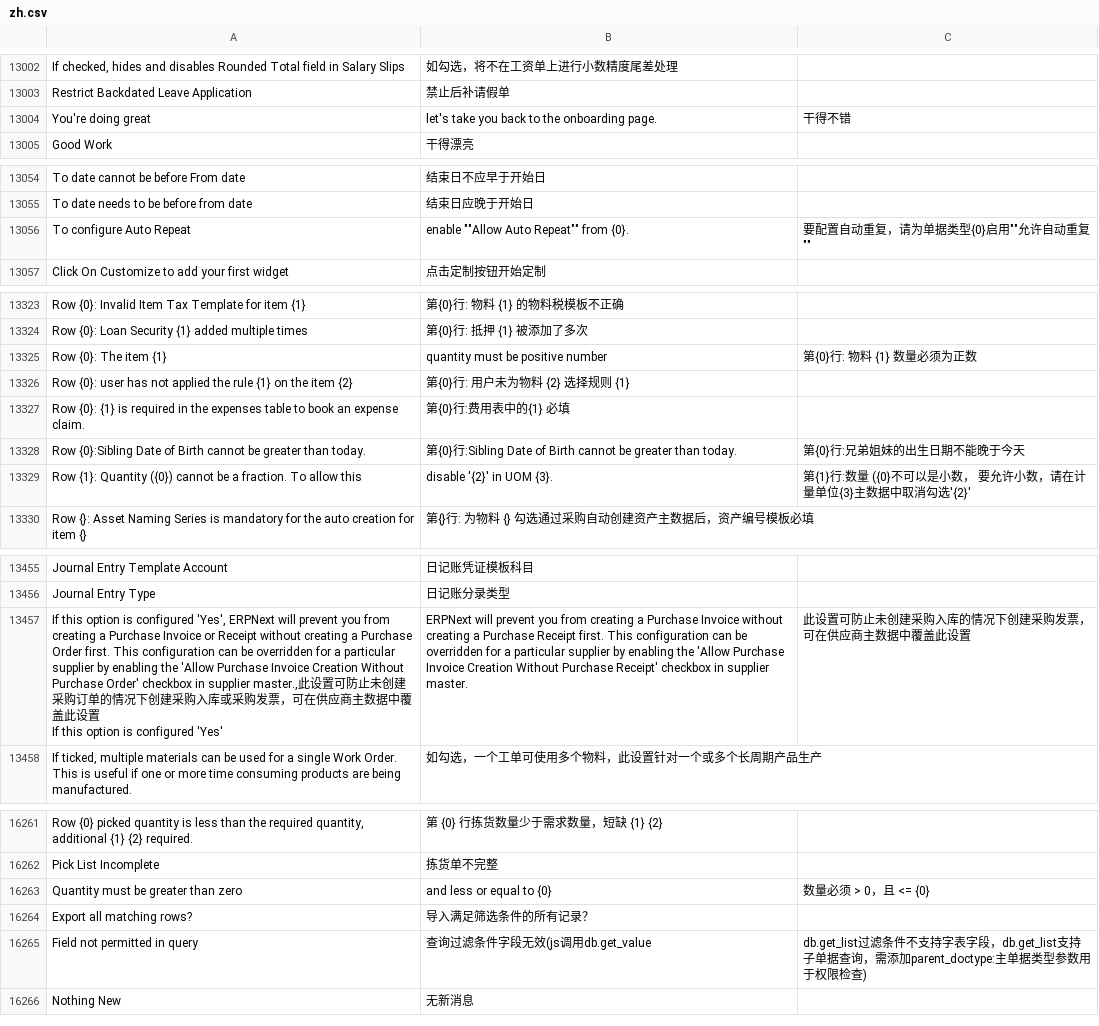
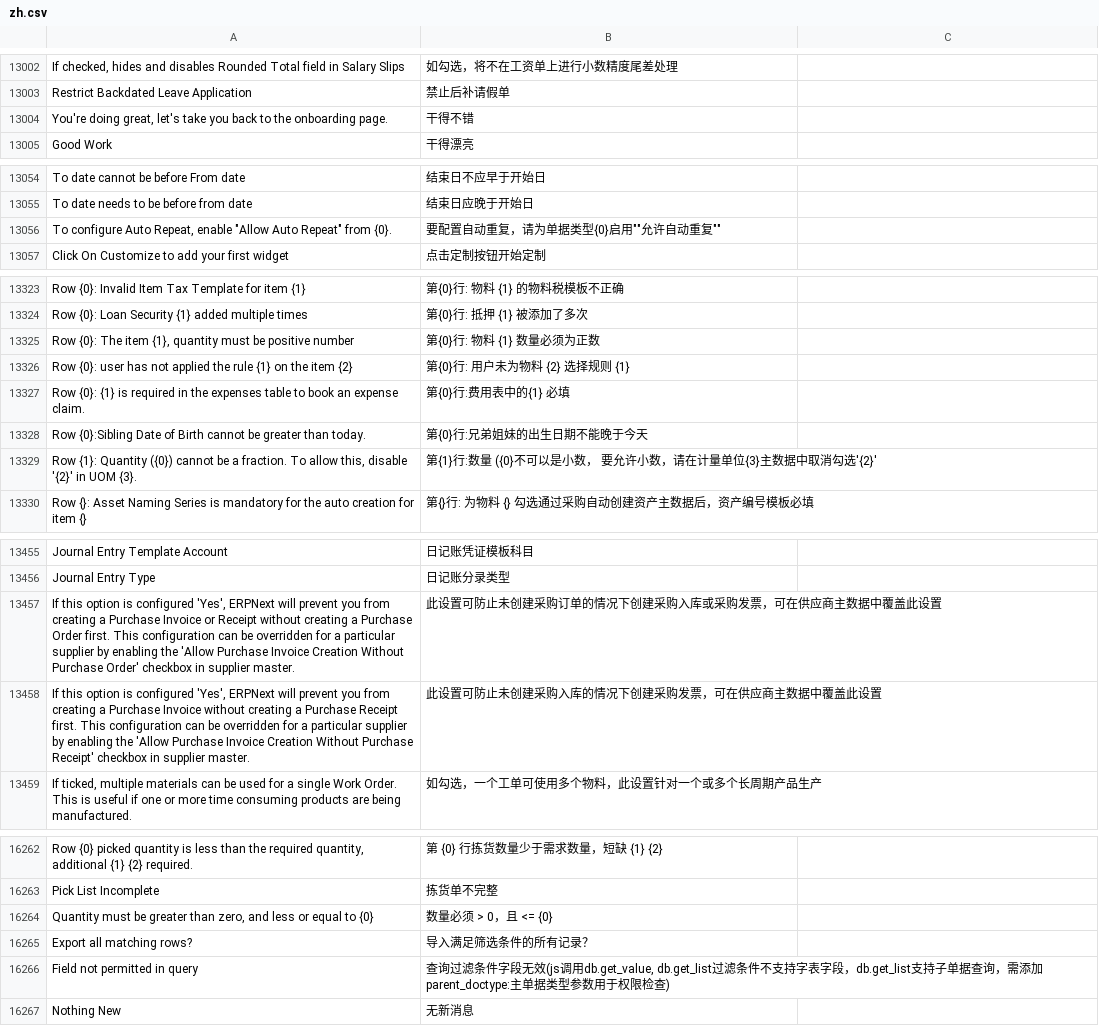
Before and after one commit to jinseyd/erpnext_chinese, a CSV file: erpnext_chinese/translations/zh.csv, drawn as a sheet; only a part is shown, gaps mark what is left out; removed rows and columns are numbered as before the commit, all else as after; ↵ is a line break in a cell; the diff covers the shown part only; the diff names each change by its address in the sheet, - before the commit and + after, or states it on an @@ line.

```diff
--- a/erpnext_chinese/translations/zh.csv
+++ b/erpnext_chinese/translations/zh.csv
-row 13004: You're doing great | let's take you back to the onboarding page. | 干得不错
+row 13004: You're doing great, let's take you back to the onboarding page. | 干得不错
-row 13056: To configure Auto Repeat | enable ""Allow Auto Repeat"" from {0}. | 要配置自动重复，请为单据类型{0}启用""允许自动重复""
+row 13056: To configure Auto Repeat, enable "Allow Auto Repeat" from {0}. | 要配置自动重复，请为单据类型{0}启用""允许自动重复""
-row 13325: Row {0}: The item {1} | quantity must be positive number | 第{0}行: 物料 {1} 数量必须为正数
+row 13325: Row {0}: The item {1}, quantity must be positive number | 第{0}行: 物料 {1} 数量必须为正数
-B13328: 第{0}行:Sibling Date of Birth cannot be greater than today.
+B13328: 第{0}行:兄弟姐妹的出生日期不能晚于今天
-C13328: 第{0}行:兄弟姐妹的出生日期不能晚于今天
+C13328: (empty)
-row 13329: Row {1}: Quantity ({0}) cannot be a fraction. To allow this | disable '{2}' in UOM {3}. | 第{1}行:数量 ({0}不可以是小数， 要允许小数，请在计量单位{3}主数据中取消勾选'{2}'
+row 13329: Row {1}: Quantity ({0}) cannot be a fraction. To allow this, disable '{2}' in UOM {3}. | 第{1}行:数量 ({0}不可以是小数， 要允许小数，请在计量单位{3}主数据中取消勾选'{2}'
-row 13457: If this option is configured 'Yes', ERPNext will prevent you from creating a Purchase Invoice or Receipt without creating a Purchase Order first. This configuration can be overridden for a particular supplier by enabling the 'Allow Purchase Invoice Creation Without Purchase Order' checkbox in supplier master.,此设置可防止未创建采购订单的情况下创建采购入库或采购发票，可在供应商主数据中覆盖此设置 ↵ If this option is configured 'Yes' | ERPNext will prevent you from creating a Purchase Invoice without creating a Purchase Receipt first. This configuration can be overridden for a particular supplier by enabling the 'Allow Purchase Invoice Creation Without Purchase Receipt' checkbox in supplier master. | 此设置可防止未创建采购入库的情况下创建采购发票，可在供应商主数据中覆盖此设置
+row 13457: If this option is configured 'Yes', ERPNext will prevent you from creating a Purchase Invoice or Receipt without creating a Purchase Order first. This configuration can be overridden for a particular supplier by enabling the 'Allow Purchase Invoice Creation Without Purchase Order' checkbox in supplier master. | 此设置可防止未创建采购订单的情况下创建采购入库或采购发票，可在供应商主数据中覆盖此设置
+row 13458: If this option is configured 'Yes', ERPNext will prevent you from creating a Purchase Invoice without creating a Purchase Receipt first. This configuration can be overridden for a particular supplier by enabling the 'Allow Purchase Invoice Creation Without Purchase Receipt' checkbox in supplier master. | 此设置可防止未创建采购入库的情况下创建采购发票，可在供应商主数据中覆盖此设置
-row 16263: Quantity must be greater than zero | and less or equal to {0} | 数量必须 > 0，且 <= {0}
+row 16264: Quantity must be greater than zero, and less or equal to {0} | 数量必须 > 0，且 <= {0}
-B16266: …效(js调用db.get_value
+B16266: …效(js调用db.get_value, db.get_list过滤条件不支持字表字段，db.get_list支持子单据查询，需添加parent_doctype:主单据类型参数用于权限检查)
-C16266: db.get_list过滤条件不支持字表字段，db.get_list支持子单据查询，需添加parent_doctype:主单据类型参数用于权限检查)
+C16266: (empty)
```
Also changed, not shown: 27 added rows, 16 removed rows and 8 edited cells elsewhere in this file, 3 other files.
